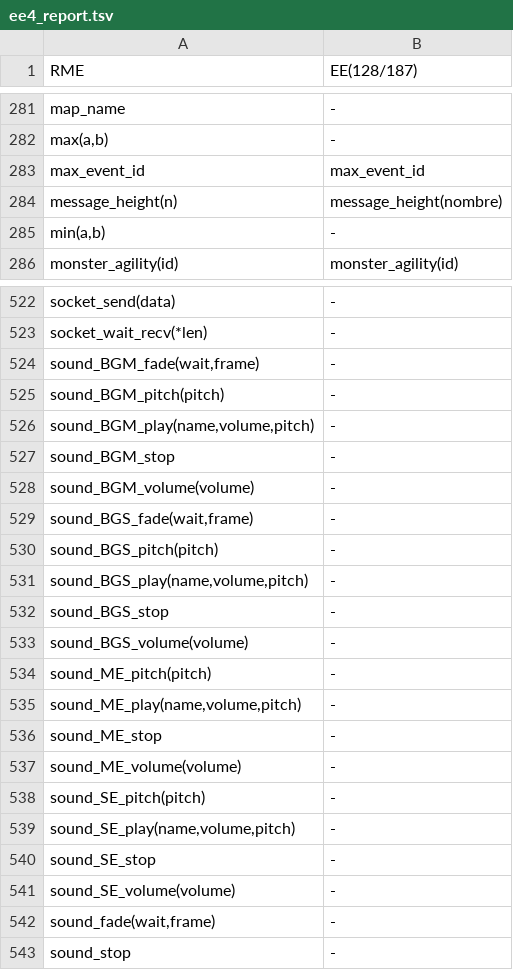
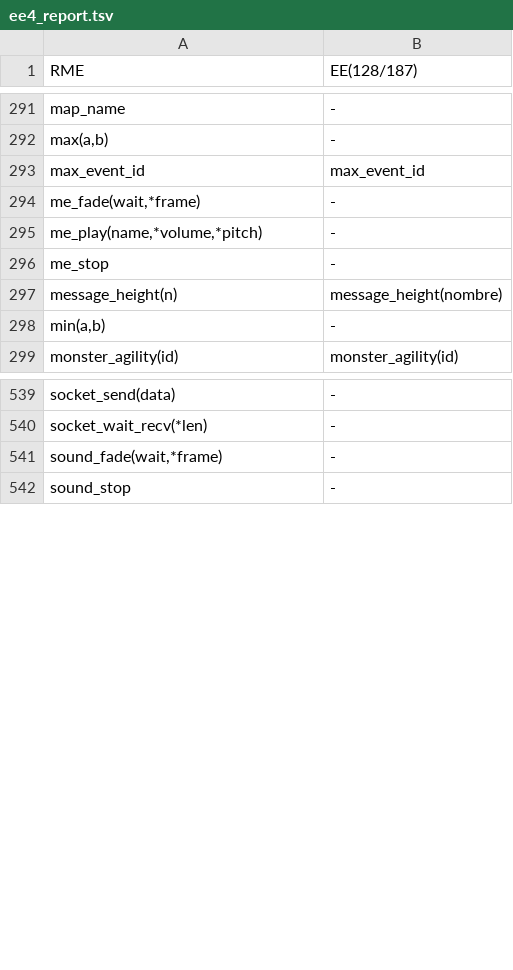
Before and after one commit to RMEx/RME, a TSV file: ee4_report.tsv, drawn as a sheet; only a part is shown, gaps mark what is left out; the diff covers the shown part only.

Commit message:
Review sound commands

```diff
--- a/ee4_report.tsv
+++ b/ee4_report.tsv
@@ -283,2 +293,5 @@ max(a,b)	-
 max_event_id	max_event_id
+me_fade(wait,*frame)	-
+me_play(name,*volume,*pitch)	-
+me_stop	-
 message_height(n)	message_height(nombre)
@@ -523,21 +540,3 @@ socket_send(data)	-
 socket_wait_recv(*len)	-
-sound_BGM_fade(wait,frame)	-
-sound_BGM_pitch(pitch)	-
-sound_BGM_play(name,volume,pitch)	-
-sound_BGM_stop	-
-sound_BGM_volume(volume)	-
-sound_BGS_fade(wait,frame)	-
-sound_BGS_pitch(pitch)	-
-sound_BGS_play(name,volume,pitch)	-
-sound_BGS_stop	-
-sound_BGS_volume(volume)	-
-sound_ME_pitch(pitch)	-
-sound_ME_play(name,volume,pitch)	-
-sound_ME_stop	-
-sound_ME_volume(volume)	-
-sound_SE_pitch(pitch)	-
-sound_SE_play(name,volume,pitch)	-
-sound_SE_stop	-
-sound_SE_volume(volume)	-
-sound_fade(wait,frame)	-
+sound_fade(wait,*frame)	-
 sound_stop	-
```
Also changed, not shown: 14 added rows elsewhere in this file, 13 other files.
